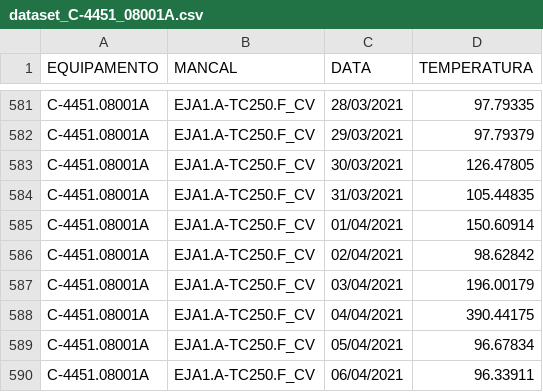
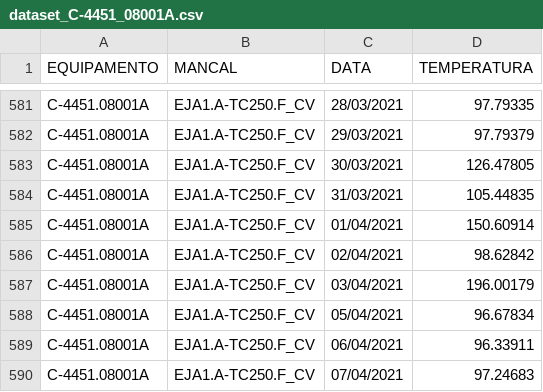
Before and after one commit to secretaria-ICA/Previsibilidade_das_Temperaturas_dos_Mancais, a CSV file: dataset_C-4451_08001A.csv, drawn as a sheet; only a part is shown, gaps mark what is left out; the shorter side is filled out with more unchanged rows.

Commit message:
Add files via upload

```diff
--- a/dataset_C-4451_08001A.csv
+++ b/dataset_C-4451_08001A.csv
@@ -587,3 +587,2 @@
 "C-4451.08001A","EJA1.A-TC250.F_CV","03/04/2021","196.00179"
-"C-4451.08001A","EJA1.A-TC250.F_CV","04/04/2021","390.44175"
 "C-4451.08001A","EJA1.A-TC250.F_CV","05/04/2021","96.67834"
```
